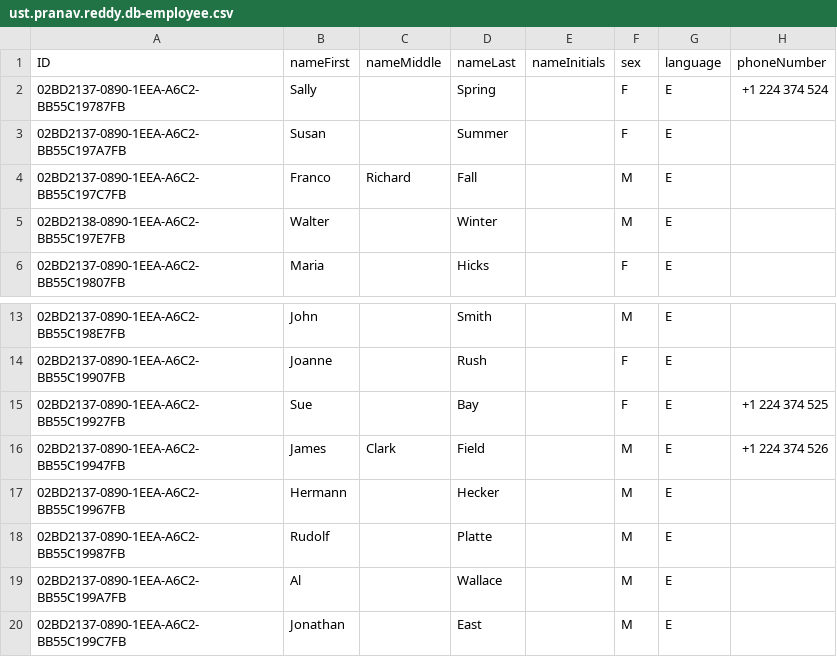
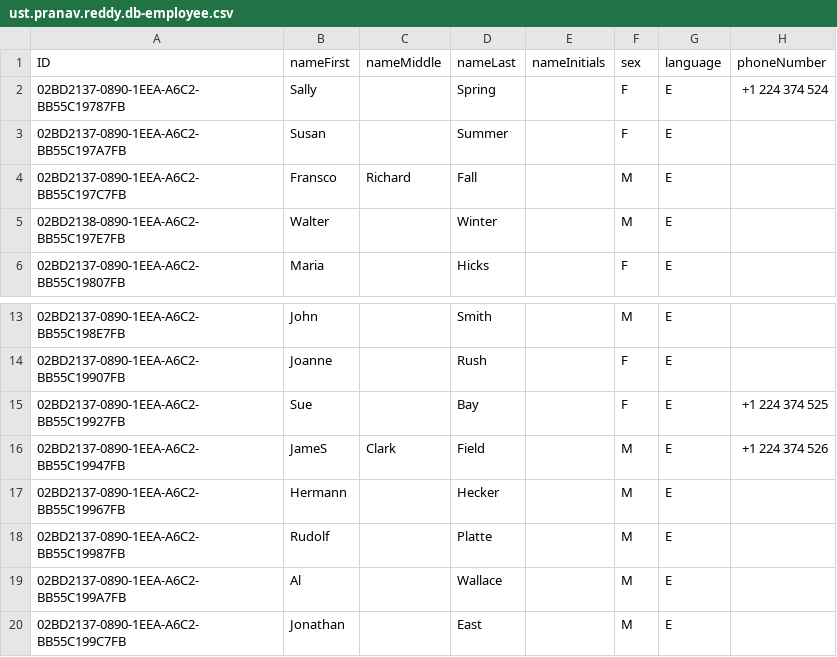
Before and after one commit to PranavReddy08/CAPM, a CSV file: Employee/db/data/ust.pranav.reddy.db-employee.csv, drawn as a sheet; only a part is shown, gaps mark what is left out; the diff names each change by its address in the sheet, - before the commit and + after, or states it on an @@ line.

```diff
--- a/Employee/db/data/ust.pranav.reddy.db-employee.csv
+++ b/Employee/db/data/ust.pranav.reddy.db-employee.csv
-B4 (nameFirst): Franco
+B4 (nameFirst): Fransco
-B16 (nameFirst): James
+B16 (nameFirst): JameS
```
Also changed, not shown: 2 other files.
